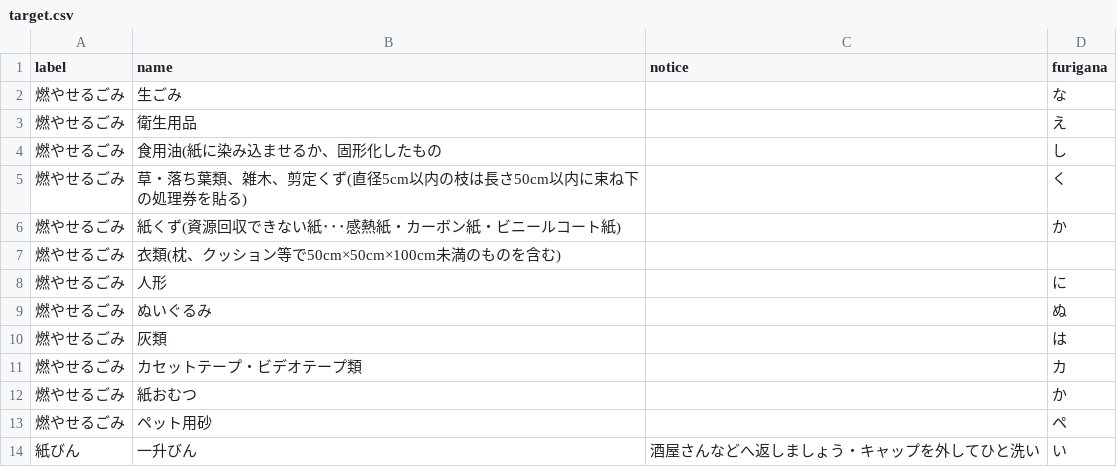
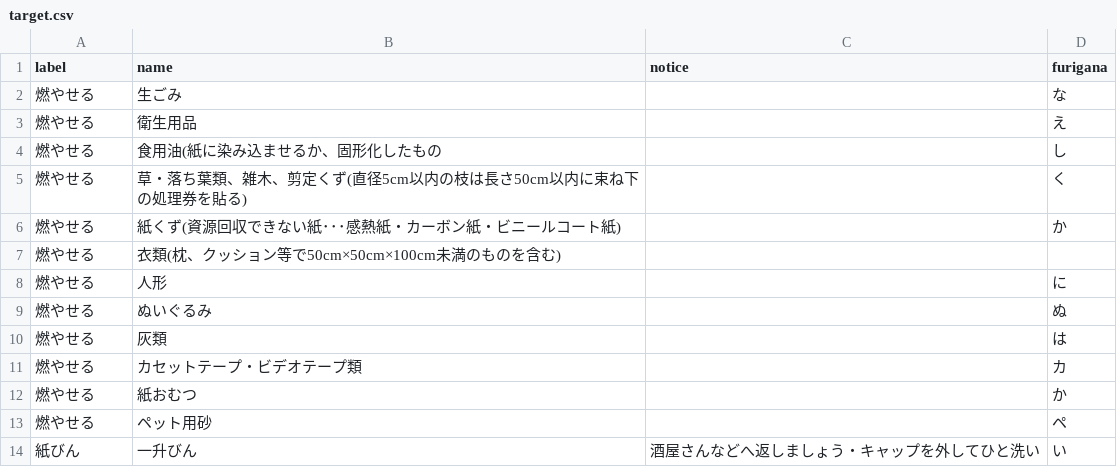
Before and after one commit to Ayagawa5374/5374, a CSV file: data/target.csv, drawn as a sheet.

Commit message:
更新

```diff
--- a/data/target.csv
+++ b/data/target.csv
@@ -1,14 +1,14 @@
 label,name,notice,furigana
-燃やせるごみ,生ごみ,,な
-燃やせるごみ,衛生用品,,え
-燃やせるごみ,食用油(紙に染み込ませるか、固形化したもの,,し
-燃やせるごみ,草・落ち葉類、雑木、剪定くず(直径5cm以内の枝は長さ50cm以内に束ね下の処理券を貼る),,く
-燃やせるごみ,紙くず(資源回収できない紙･･･感熱紙・カーボン紙・ビニールコート紙),,か
-燃やせるごみ,衣類(枕、クッション等で50cm×50cm×100cm未満のものを含む)
-燃やせるごみ,人形,,に
-燃やせるごみ,ぬいぐるみ,,ぬ
-燃やせるごみ,灰類,,は
-燃やせるごみ,カセットテープ・ビデオテープ類,,カ
-燃やせるごみ,紙おむつ,,か
-燃やせるごみ,ペット用砂,,ペ
+燃やせる,生ごみ,,な
+燃やせる,衛生用品,,え
+燃やせる,食用油(紙に染み込ませるか、固形化したもの,,し
+燃やせる,草・落ち葉類、雑木、剪定くず(直径5cm以内の枝は長さ50cm以内に束ね下の処理券を貼る),,く
+燃やせる,紙くず(資源回収できない紙･･･感熱紙・カーボン紙・ビニールコート紙),,か
+燃やせる,衣類(枕、クッション等で50cm×50cm×100cm未満のものを含む)
+燃やせる,人形,,に
+燃やせる,ぬいぐるみ,,ぬ
+燃やせる,灰類,,は
+燃やせる,カセットテープ・ビデオテープ類,,カ
+燃やせる,紙おむつ,,か
+燃やせる,ペット用砂,,ペ
 紙びん,一升びん,酒屋さんなどへ返しましょう・キャップを外してひと洗い,い
```
